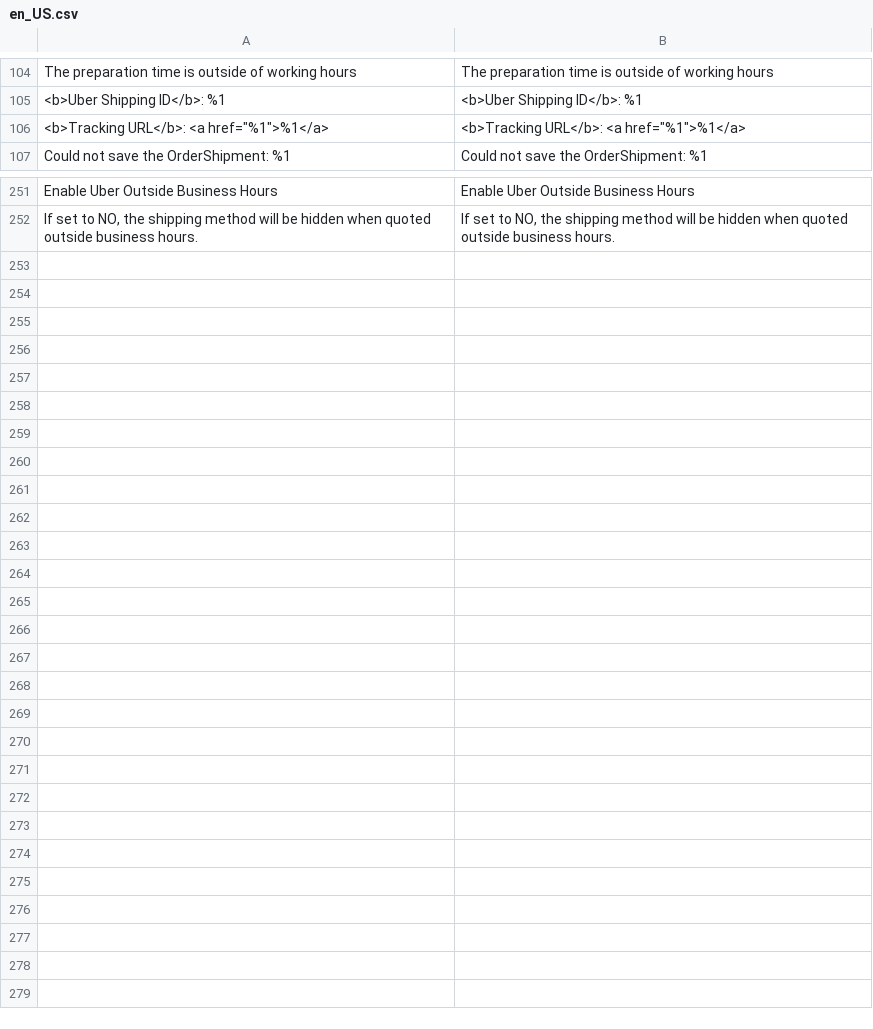
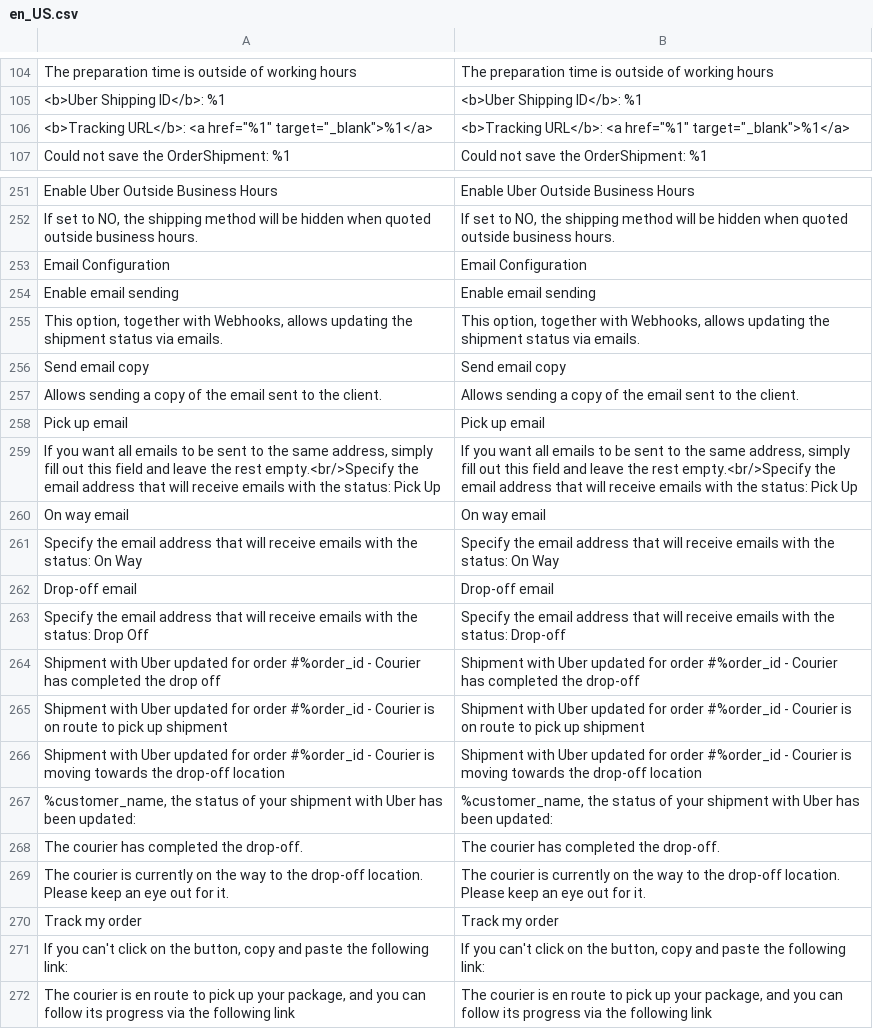
Before and after one commit to improntus/module-uber, a CSV file: i18n/en_US.csv, drawn as a sheet; only a part is shown, gaps mark what is left out; removed rows and columns are numbered as before the commit, all else as after; the diff names each change by its address in the sheet, - before the commit and + after, or states it on an @@ line.

```diff
--- a/i18n/en_US.csv
+++ b/i18n/en_US.csv
-row 106: <b>Tracking URL</b>: <a href="%1">%1</a> | <b>Tracking URL</b>: <a href="%1">%1</a>
+row 106: <b>Tracking URL</b>: <a href="%1" target="_blank">%1</a> | <b>Tracking URL</b>: <a href="%1" target="_blank">%1</a>
+row 253: Email Configuration | Email Configuration
+row 254: Enable email sending | Enable email sending
+row 255: This option, together with Webhooks, allows updating the shipment status via emails. | This option, together with Webhooks, allows updating the shipment status via emails.
+row 256: Send email copy | Send email copy
+row 257: Allows sending a copy of the email sent to the client. | Allows sending a copy of the email sent to the client.
+row 258: Pick up email | Pick up email
+row 259: If you want all emails to be sent to the same address, simply fill out this field and leave the rest empty.<br/>Specify the email address that will receive emails with the status: Pick Up | If you want all emails to be sent to the same address, simply fill out this field and leave the rest empty.<br/>Specify the email address that will receive emails with the status: Pick Up
+row 260: On way email | On way email
+row 261: Specify the email address that will receive emails with the status: On Way | Specify the email address that will receive emails with the status: On Way
+row 262: Drop-off email | Drop-off email
+row 263: Specify the email address that will receive emails with the status: Drop Off | Specify the email address that will receive emails with the status: Drop-off
+row 264: Shipment with Uber updated for order #%order_id - Courier has completed the drop off | Shipment with Uber updated for order #%order_id - Courier has completed the drop-off
+row 265: Shipment with Uber updated for order #%order_id - Courier is on route to pick up shipment | Shipment with Uber updated for order #%order_id - Courier is on route to pick up shipment
+row 266: Shipment with Uber updated for order #%order_id - Courier is moving towards the drop-off location | Shipment with Uber updated for order #%order_id - Courier is moving towards the drop-off location
+row 267: %customer_name, the status of your shipment with Uber has been updated: | %customer_name, the status of your shipment with Uber has been updated:
+row 268: The courier has completed the drop-off. | The courier has completed the drop-off.
+row 269: The courier is currently on the way to the drop-off location. Please keep an eye out for it. | The courier is currently on the way to the drop-off location. Please keep an eye out for it.
+row 270: Track my order | Track my order
+row 271: If you can't click on the button, copy and paste the following link: | If you can't click on the button, copy and paste the following link:
+row 272: The courier is en route to pick up your package, and you can follow its progress via the following link | The courier is en route to pick up your package, and you can follow its progress via the following link
```
Also changed, not shown: i18n/pt_BR.csv, 25 other files.
